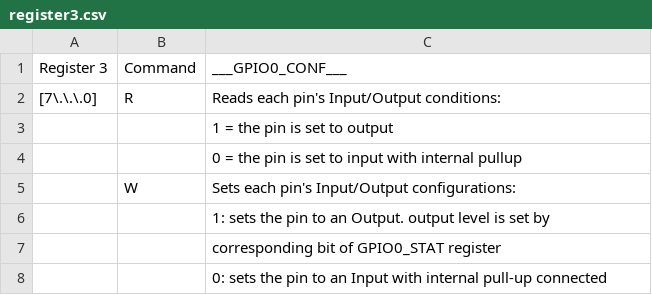
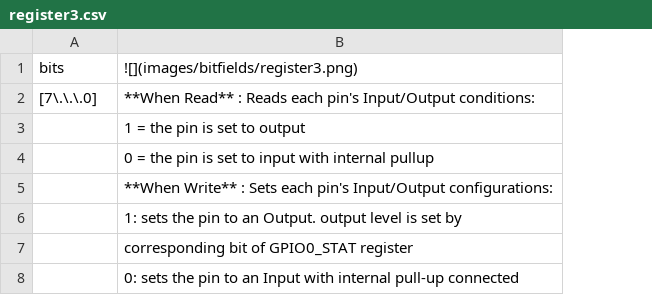
Before and after one commit to K4zuki/tinyI2C, a CSV file: doc/data/register3.csv, drawn as a sheet; removed rows and columns are numbered as before the commit, all else as after; the diff names each change by its address in the sheet, - before the commit and + after, or states it on an @@ line.

```diff
--- a/doc/data/register3.csv
+++ b/doc/data/register3.csv
-column B, rows 2-5: R |  |  | W
-row 1: Register 3 | Command | ___GPIO0_CONF___
+row 1: bits | ![](images/bitfields/register3.png)
-B2: Reads each…
+B2: **When Read** : Reads each…
-B5: Sets each…
+B5: **When Write** : Sets each…
```
Also changed, not shown: doc/data/register1.csv, doc/data/register2.csv, 4 other files.
